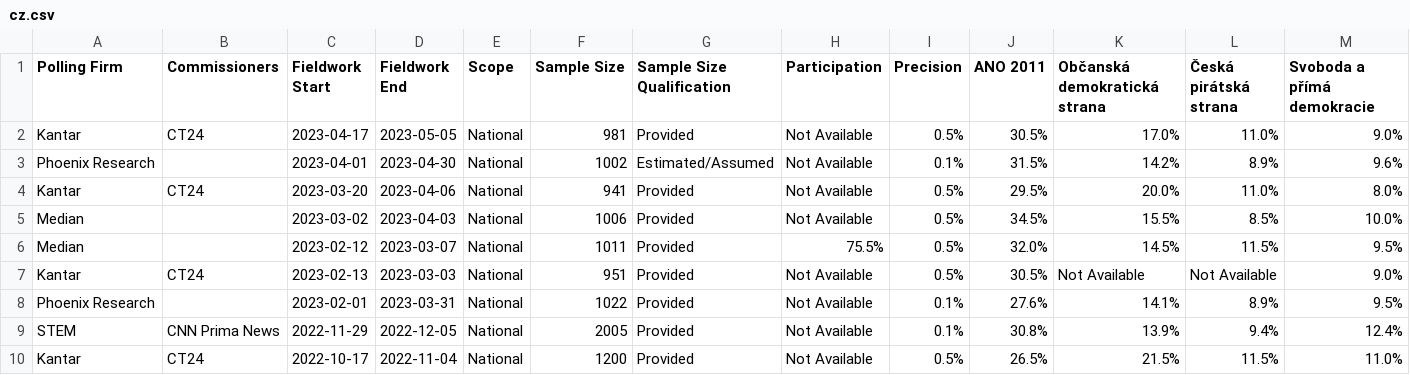
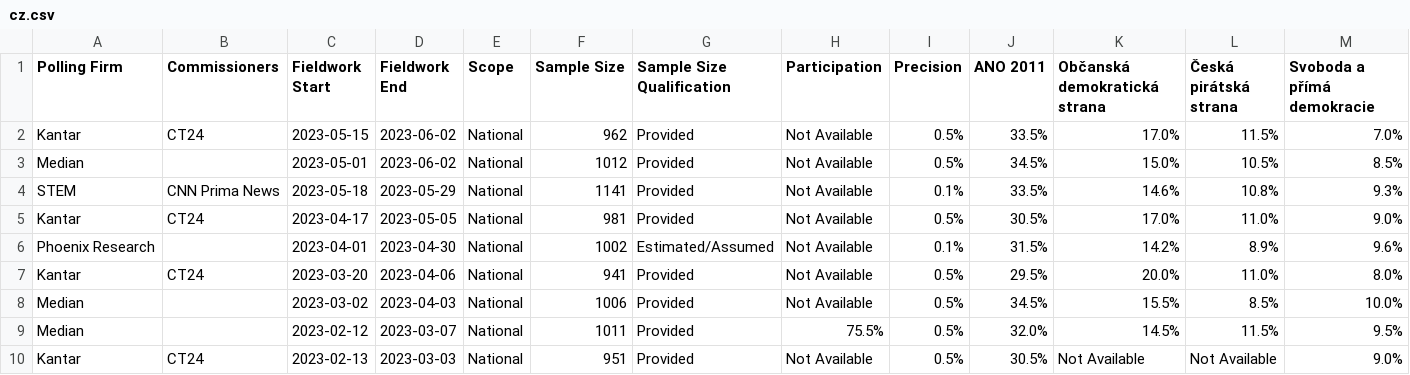
Before and after one commit to michalskop/europeelects, a CSV file: data_original/cz.csv, drawn as a sheet; only a part is shown; the shorter side is filled out with more unchanged rows; rows hold the shown columns only; the diff names each change by its address in the sheet, - before the commit and + after, or states it on an @@ line.

```diff
--- a/data_original/cz.csv
+++ b/data_original/cz.csv
+row 2: Kantar | CT24 | 2023-05-15 | 2023-06-02 | National | 962 | Provided | Not Available | 0.5% | 33.5% | 17.0% | 11.5% | 7.0%
+row 3: Median |  | 2023-05-01 | 2023-06-02 | National | 1012 | Provided | Not Available | 0.5% | 34.5% | 15.0% | 10.5% | 8.5%
+row 4: STEM | CNN Prima News | 2023-05-18 | 2023-05-29 | National | 1141 | Provided | Not Available | 0.1% | 33.5% | 14.6% | 10.8% | 9.3%
```
Also changed, not shown: data_original/bg.csv, data_original/de.csv, 5 other files.
